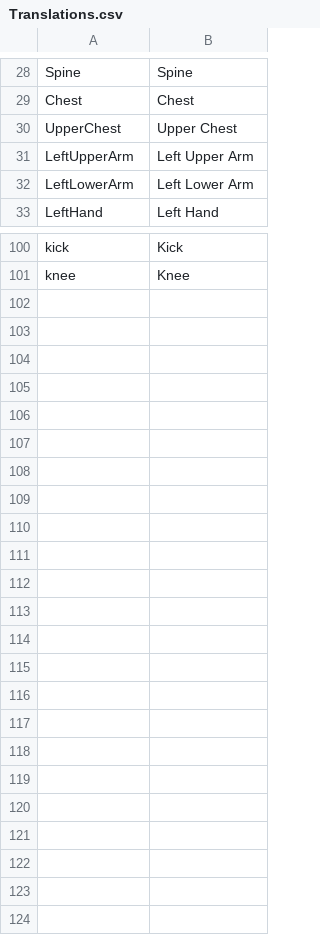
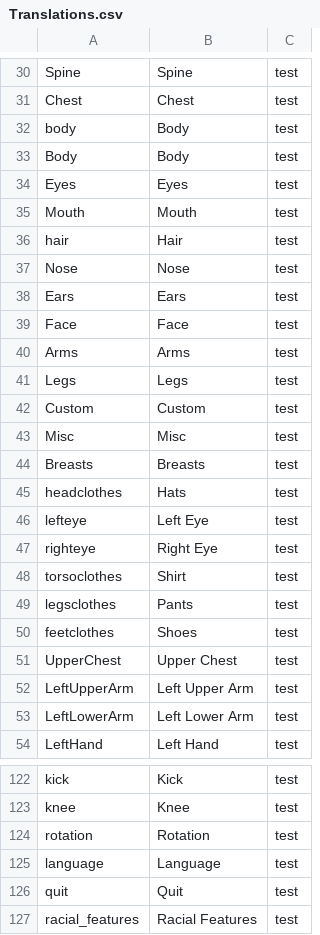
Before and after one commit to RavinMaddHatter/Madhatters-Table-Top-RPG-Mini-Maker, a CSV file: src/assets/translations/Translations.csv, drawn as a sheet; only a part is shown, gaps mark what is left out; the diff covers the shown part only; the diff names each change by its address in the sheet, - before the commit and + after, or states it on an @@ line.

Commit message:
Language update

```diff
--- a/src/assets/translations/Translations.csv
+++ b/src/assets/translations/Translations.csv
+column C, rows 30-31: test | test; rows 51-54: all test; rows 122-123: test | test
+row 32: body | Body | test
+row 33: Body | Body | test
+row 34: Eyes | Eyes | test
+row 35: Mouth | Mouth | test
+row 36: hair | Hair | test
+row 37: Nose | Nose | test
+row 38: Ears | Ears | test
+row 39: Face | Face | test
+row 40: Arms | Arms | test
+row 41: Legs | Legs | test
+row 42: Custom | Custom | test
+row 43: Misc | Misc | test
+row 44: Breasts | Breasts | test
+row 45: headclothes | Hats | test
+row 46: lefteye | Left Eye | test
+row 47: righteye | Right Eye | test
+row 48: torsoclothes | Shirt | test
+row 49: legsclothes | Pants | test
+row 50: feetclothes | Shoes | test
+row 124: rotation | Rotation | test
+row 125: language | Language | test
+row 126: quit | Quit | test
+row 127: racial_features | Racial Features | test
```
Also changed, not shown: 3 added rows elsewhere in this file, 16 other files.
